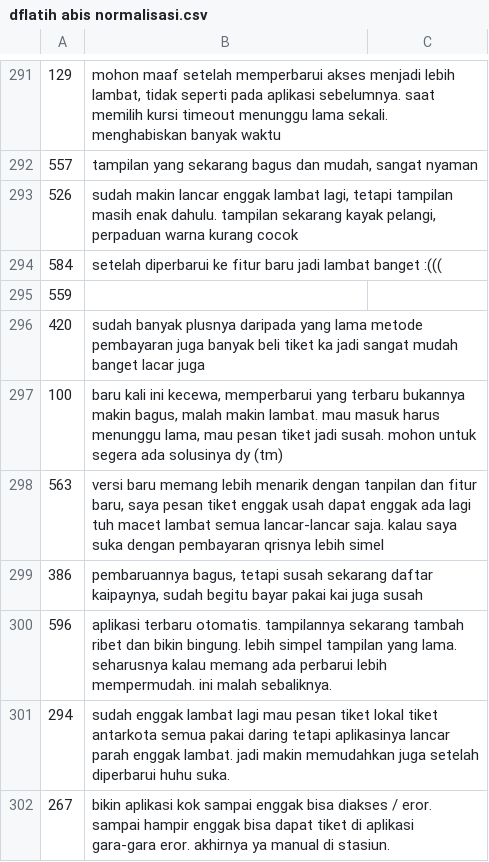
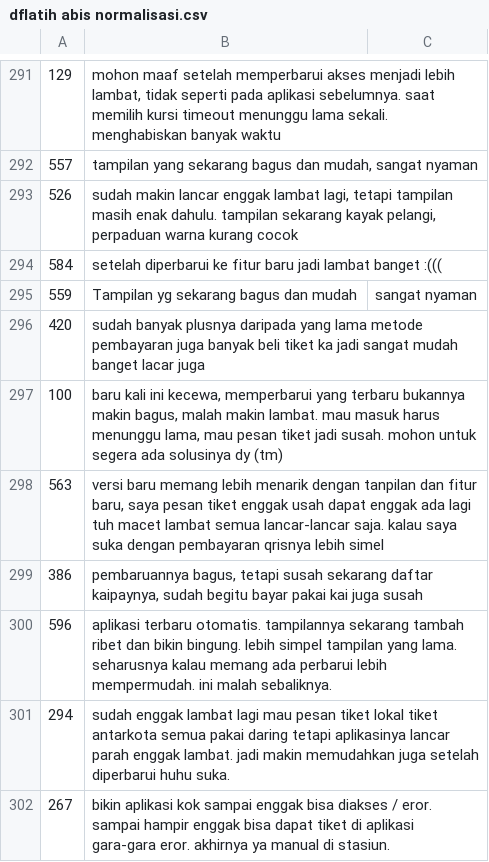
Before and after one commit to sofyitahm/SKRIPSI, a CSV file: CSV/dflatih abis normalisasi.csv, drawn as a sheet; only a part is shown, gaps mark what is left out.

Commit message:
Update dflatih abis normalisasi.csv

```diff
--- a/CSV/dflatih abis normalisasi.csv
+++ b/CSV/dflatih abis normalisasi.csv
@@ -294,3 +294,3 @@
 584,setelah diperbarui ke fitur baru jadi lambat banget :(((
-559,
+559,Tampilan yg sekarang bagus dan mudah, sangat nyaman
 420,sudah banyak plusnya daripada yang lama metode pembayaran juga banyak beli tiket ka jadi sangat mudah banget lacar juga
```
